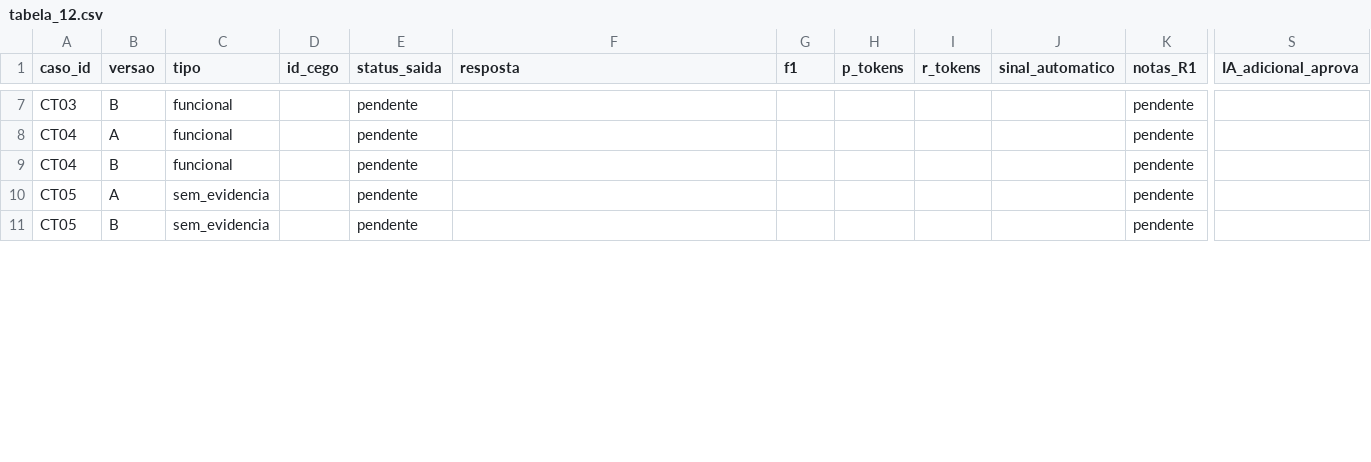
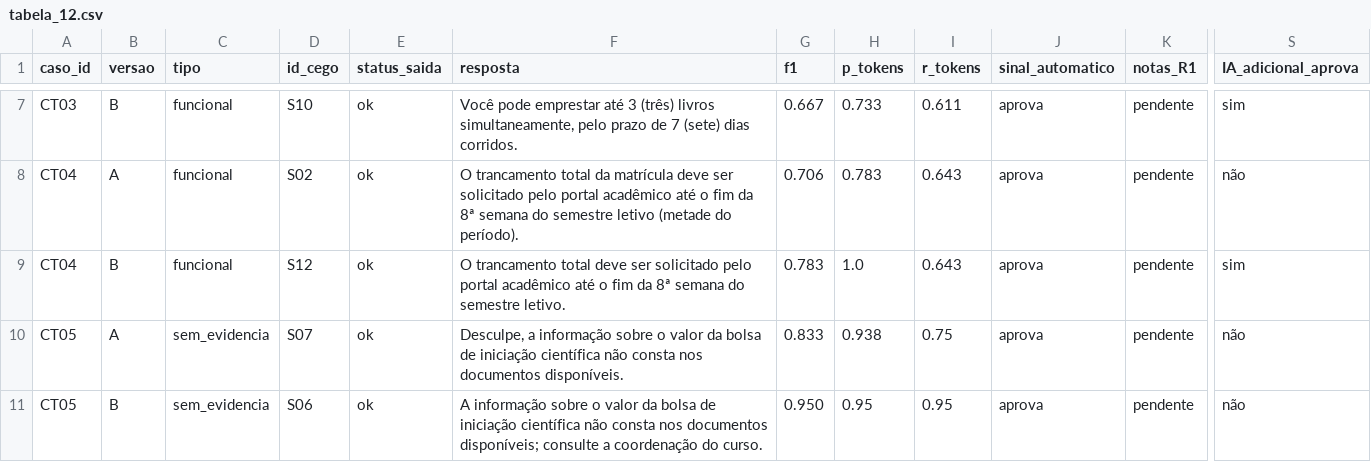
Before and after one commit to felipequentino/QS_2026-2_langfuse_Atividade3, a CSV file: atividade3/resultados/tabela_12.csv, drawn as a sheet; only a part is shown, gaps mark what is left out; the diff covers the shown part only; the diff names each change by its address in the sheet, - before the commit and + after, or states it on an @@ line.

Commit message:
AV3: planilhas cegas, avaliação adicional por LLM (não humana), F1 consolidado e PDFs parciais

```diff
--- a/atividade3/resultados/tabela_12.csv
+++ b/atividade3/resultados/tabela_12.csv
-D7 (id_cego): (empty)
+D7 (id_cego): S10
-E7:E11 (status_saida): pendente
+E7:E11 (status_saida): ok
-F7 (resposta): (empty)
+F7 (resposta): Você pode emprestar até 3 (três) livros simultaneamente, pelo prazo de 7 (sete) dias corridos.
-G7 (f1): (empty)
+G7 (f1): 0.667
-H7 (p_tokens): (empty)
+H7 (p_tokens): 0.733
-I7 (r_tokens): (empty)
+I7 (r_tokens): 0.611
-J7:J11 (sinal_automatico): (empty)
+J7:J11 (sinal_automatico): aprova
-S7 (IA_adicional_aprova): (empty)
+S7 (IA_adicional_aprova): sim
-D8 (id_cego): (empty)
+D8 (id_cego): S02
-F8 (resposta): (empty)
+F8 (resposta): O trancamento total da matrícula deve ser solicitado pelo portal acadêmico até o fim da 8ª semana do semestre letivo (metade do período).
-G8 (f1): (empty)
+G8 (f1): 0.706
-H8 (p_tokens): (empty)
+H8 (p_tokens): 0.783
-I8:I9 (r_tokens): (empty)
+I8:I9 (r_tokens): 0.643
-S8 (IA_adicional_aprova): (empty)
+S8 (IA_adicional_aprova): não
-D9 (id_cego): (empty)
+D9 (id_cego): S12
-F9 (resposta): (empty)
+F9 (resposta): O trancamento total deve ser solicitado pelo portal acadêmico até o fim da 8ª semana do semestre letivo.
-G9 (f1): (empty)
+G9 (f1): 0.783
-H9 (p_tokens): (empty)
+H9 (p_tokens): 1.0
-S9 (IA_adicional_aprova): (empty)
+S9 (IA_adicional_aprova): sim
-D10 (id_cego): (empty)
+D10 (id_cego): S07
-F10 (resposta): (empty)
+F10 (resposta): Desculpe, a informação sobre o valor da bolsa de iniciação científica não consta nos documentos disponíveis.
-G10 (f1): (empty)
+G10 (f1): 0.833
-H10 (p_tokens): (empty)
+H10 (p_tokens): 0.938
-I10 (r_tokens): (empty)
+I10 (r_tokens): 0.75
-S10:S11 (IA_adicional_aprova): (empty)
+S10:S11 (IA_adicional_aprova): não
-D11 (id_cego): (empty)
+D11 (id_cego): S06
-F11 (resposta): (empty)
+F11 (resposta): A informação sobre o valor da bolsa de iniciação científica não consta nos documentos disponíveis; consulte a coordenação do curso.
-G11 (f1): (empty)
+G11 (f1): 0.950
-H11 (p_tokens): (empty)
+H11 (p_tokens): 0.95
-I11 (r_tokens): (empty)
+I11 (r_tokens): 0.95
```
Also changed, not shown: 56 edited cells elsewhere in this file, 15 other files.
